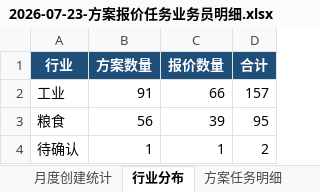
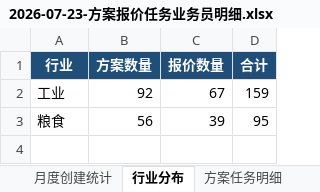
Before and after one commit to liborvybral-collab/sron, an Excel workbook: docs/presentations/management-biweekly/2026/2026-07-23-方案报价任务业务员明细.xlsx, sheet 行业分布, drawn as a sheet; values as stored, in another font and other column widths than the file's, no borders; the diff names each change by its address in the sheet, - before the commit and + after, or states it on an @@ line.

```diff
--- a/docs/presentations/management-biweekly/2026/2026-07-23-方案报价任务业务员明细.xlsx (sheet 行业分布)
+++ b/docs/presentations/management-biweekly/2026/2026-07-23-方案报价任务业务员明细.xlsx (sheet 行业分布)
-B2 (方案数量): 91
+B2 (方案数量): 92
-C2 (报价数量): 66
+C2 (报价数量): 67
-D2 (合计): 157
+D2 (合计): 159
-row 4: 待确认 | 1 | 1 | 2
```
Also changed, not shown: sheet 汇总说明, sheet 报价任务明细, sheet 方案任务明细.
